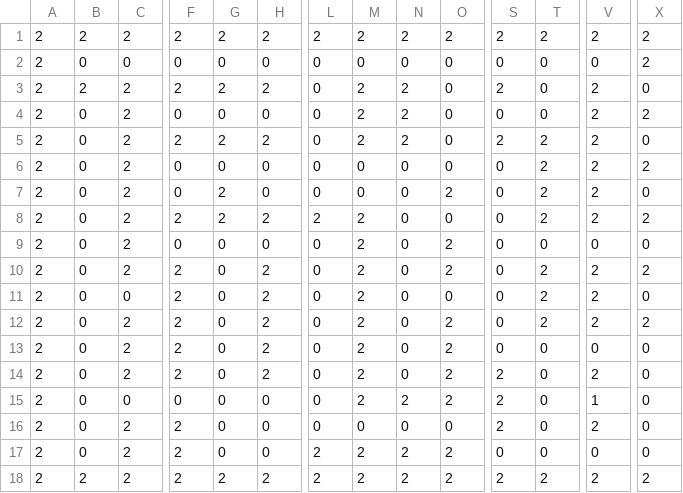
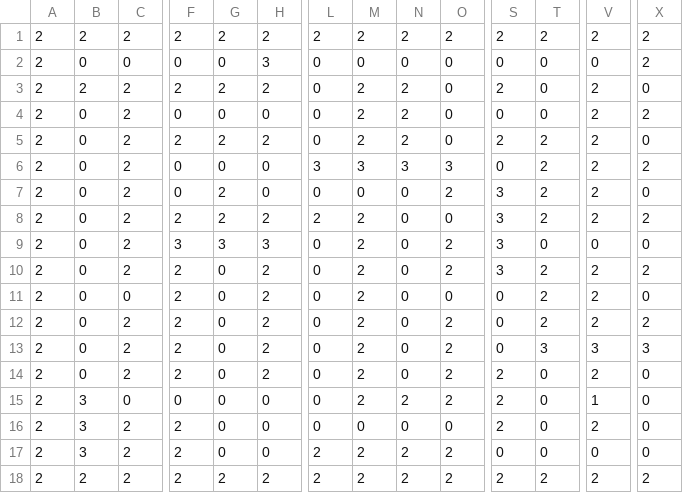
Before and after one commit to Moatasimzz/retro-runaway-repo, a CSV file: assets/tilemaps/grid.csv, drawn as a sheet; only a part is shown, gaps mark what is left out; the diff names each change by its address in the sheet, - before the commit and + after, or states it on an @@ line.

```diff
--- a/assets/tilemaps/grid.csv
+++ b/assets/tilemaps/grid.csv
-H2: 0
+H2: 3
-L6: 0
+L6: 3
-M6: 0
+M6: 3
-N6: 0
+N6: 3
-O6: 0
+O6: 3
-S7:S10: 0
+S7:S10: 3
-F9: 0
+F9: 3
-G9: 0
+G9: 3
-H9: 0
+H9: 3
-T13: 0
+T13: 3
-V13: 0
+V13: 3
-X13: 0
+X13: 3
-B15:B17: 0
+B15:B17: 3
```
Also changed, not shown: 1 other file.
